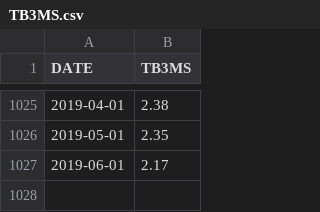
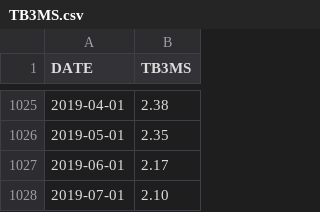
Before and after one commit to MartinaFraschini/BootCamp2019, a CSV file: ProblemSets/Econ/PS_Wk5/AssetPricing/TB3MS.csv, drawn as a sheet; only a part is shown, gaps mark what is left out.

```diff
--- a/ProblemSets/Econ/PS_Wk5/AssetPricing/TB3MS.csv
+++ b/ProblemSets/Econ/PS_Wk5/AssetPricing/TB3MS.csv
@@ -1027 +1027,2 @@ DATE,TB3MS
 2019-06-01,2.17
+2019-07-01,2.10
```
Also changed, not shown: 15 other files.
